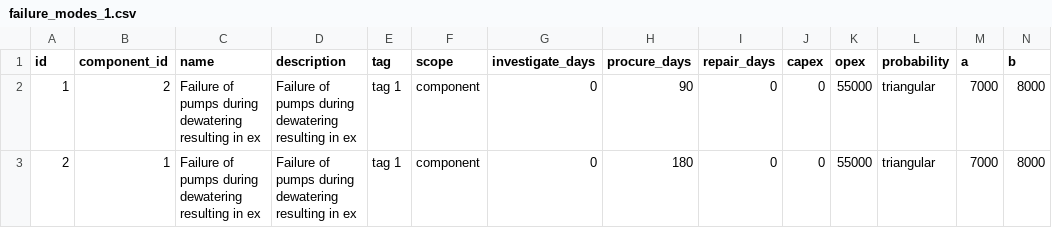
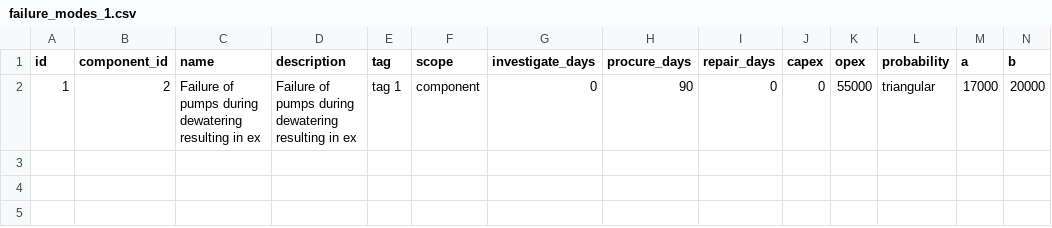
Before and after one commit to paul-autopv/atvalue, a CSV file: data/failure_modes_1.csv, drawn as a sheet.

```diff
--- a/data/failure_modes_1.csv
+++ b/data/failure_modes_1.csv
@@ -1,3 +1,2 @@
 id,component_id,name,description,tag,scope,investigate_days,procure_days,repair_days,capex,opex,probability,a,b
-1,2,Failure of pumps during dewatering resulting in ex,Failure of pumps during dewatering resulting in ex,tag 1,component,0,90,0,0,55000,triangular,7000,8000
-2,1,Failure of pumps during dewatering resulting in ex,Failure of pumps during dewatering resulting in ex,tag 1,component,0,180,0,0,55000,triangular,7000,8000
+1,2,Failure of pumps during dewatering resulting in ex,Failure of pumps during dewatering resulting in ex,tag 1,component,0,90,0,0,55000,triangular,17000,20000
```
Also changed, not shown: 2 other files.
